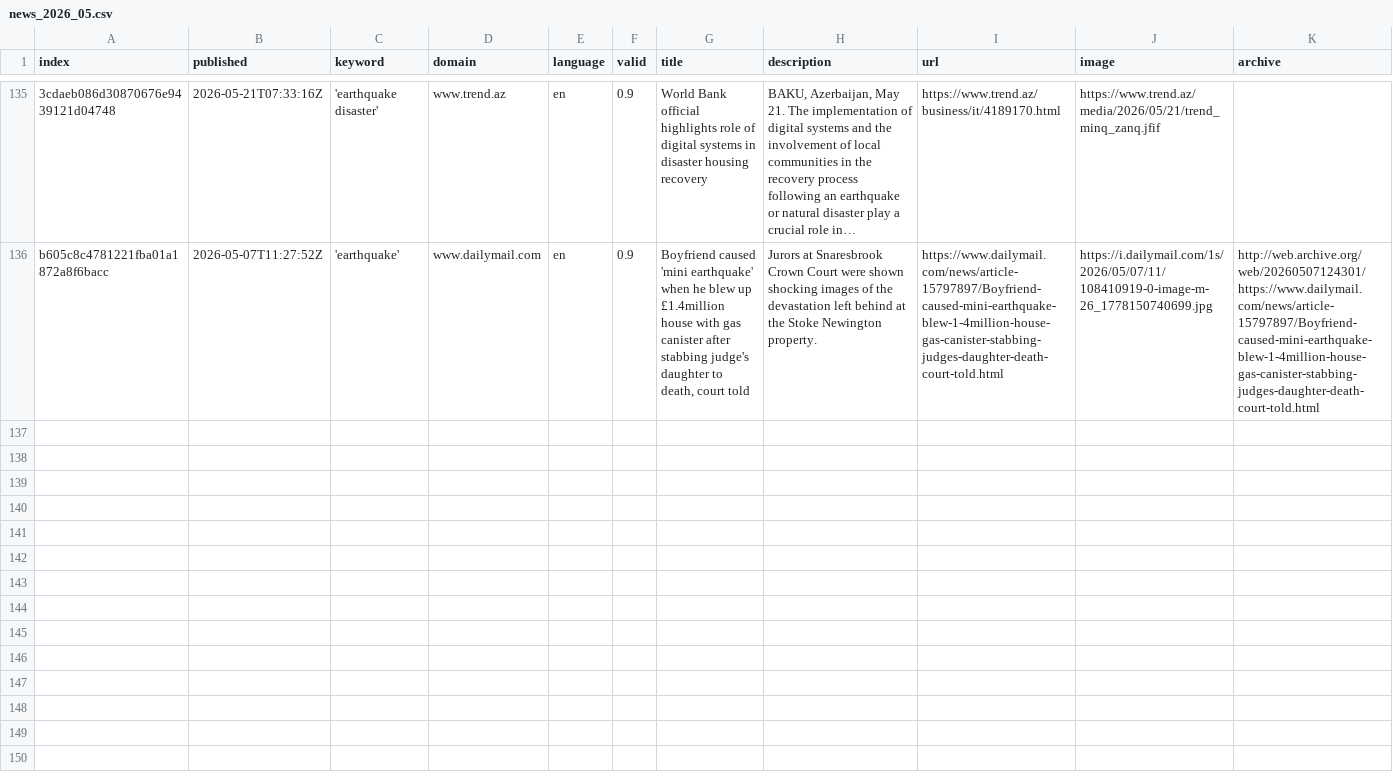
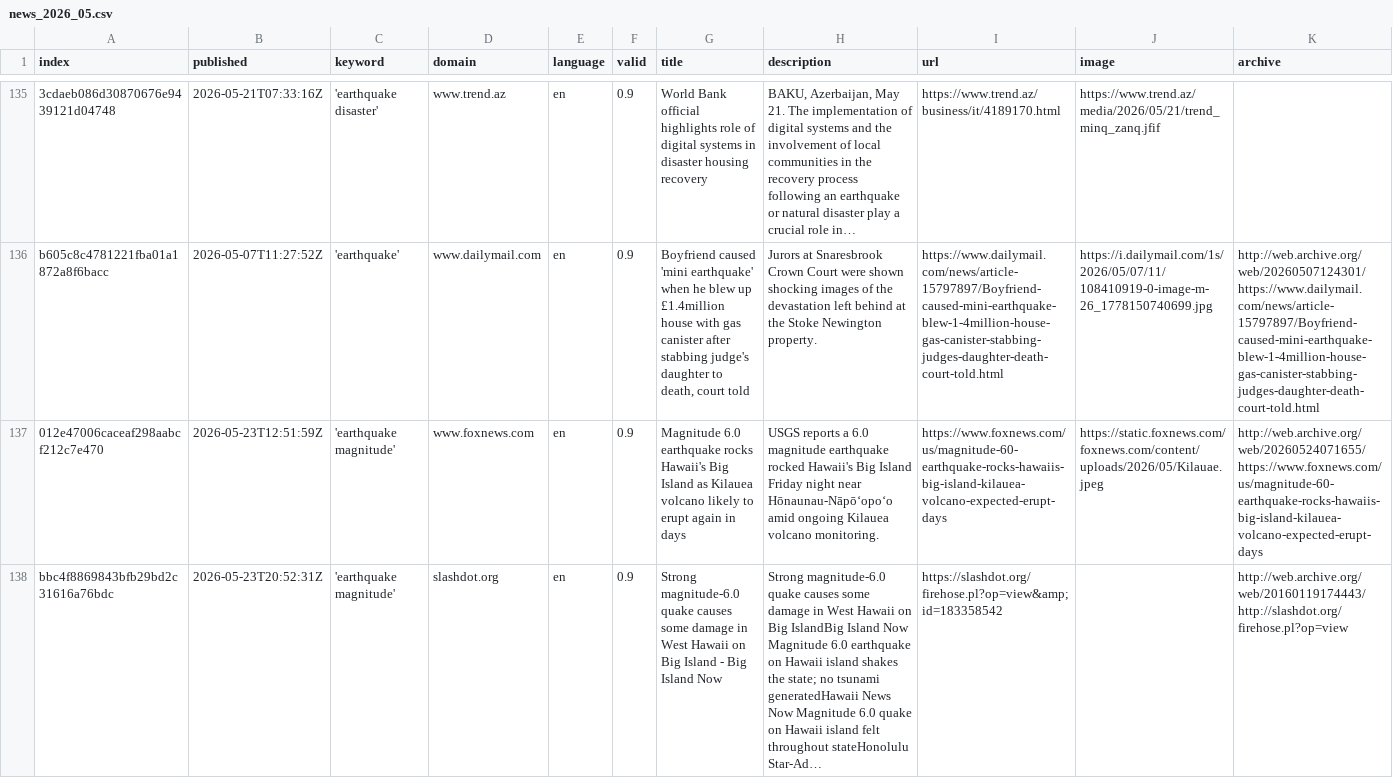
Before and after one commit to tg-news/EarthquakeIsComing, a CSV file: csv/news_2026_05.csv, drawn as a sheet; only a part is shown, gaps mark what is left out; rows hold the shown columns only; the diff covers the shown part only; the diff names each change by its address in the sheet, - before the commit and + after, or states it on an @@ line.

```diff
--- a/csv/news_2026_05.csv
+++ b/csv/news_2026_05.csv
+row 137: 012e47006caceaf298aabcf212c7e470 | 2026-05-23T12:51:59Z | 'earthquake magnitude' | www.foxnews.com | en | 0.9 | Magnitude 6.0 earthquake rocks Hawaii's Big Island as Kilauea volcano likely to erupt again in days | USGS reports a 6.0 magnitude earthquake rocked Hawaii's Big Island Friday night near Hōnaunau-Nāpōʻopoʻo amid ongoing Kilauea volcano monitoring. | https://www.foxnews.com/us/magnitude-60-earthquake-rocks-hawaiis-big-island-kilauea-volcano-expected-erupt-days | https://static.foxnews.com/foxnews.com/content/uploads/2026/05/Kilauae.jpeg | http://web.archive.org/web/20260524071655/https://www.foxnews.com/us/magnitude-60-earthquake-rocks-hawaiis-big-island-kilauea-volcano-expected-erupt-days
+row 138: bbc4f8869843bfb29bd2c31616a76bdc | 2026-05-23T20:52:31Z | 'earthquake magnitude' | slashdot.org | en | 0.9 | Strong magnitude-6.0 quake causes some damage in West Hawaii on Big Island - Big Island Now | Strong magnitude-6.0 quake causes some damage in West Hawaii on Big IslandBig Island Now Magnitude 6.0 earthquake on Hawaii island shakes the state; no tsunami generatedHawaii News Now Magnitude 6.0 quake on Hawaii island felt throughout stateHonolulu Star-Ad… | https://slashdot.org/firehose.pl?op=view&amp;id=183358542 |  | http://web.archive.org/web/20160119174443/http://slashdot.org/firehose.pl?op=view
```
Also changed, not shown: 1 added row elsewhere in this file, csv/news_2026_06.csv, keywords.csv.
